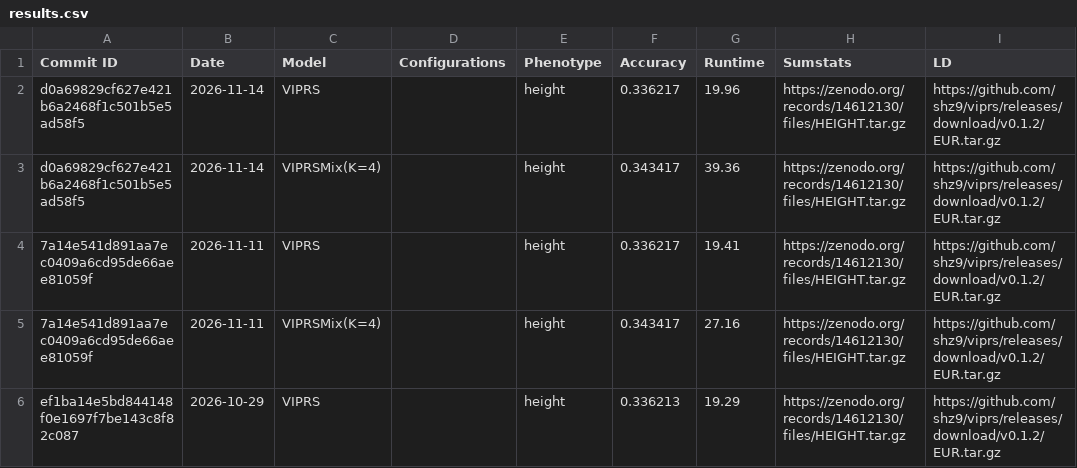
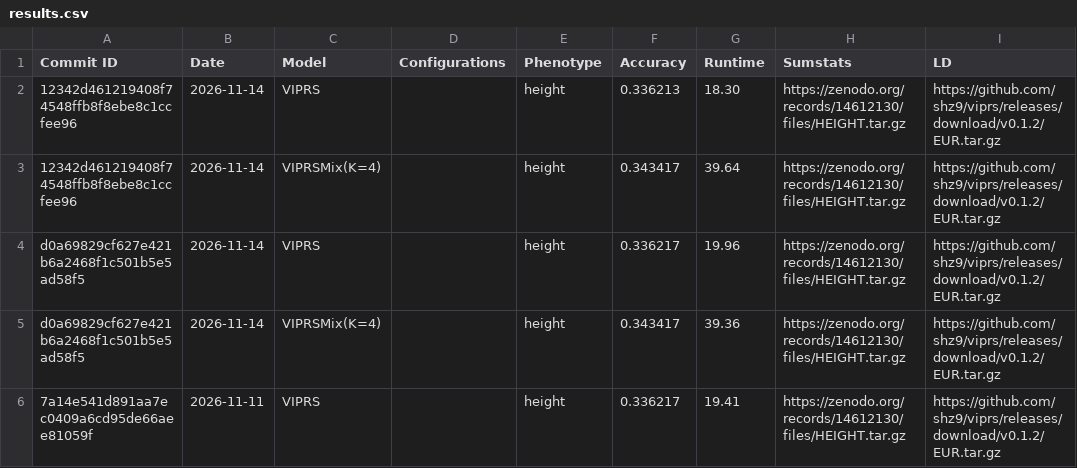
Before and after one commit to shz9/viprs, a CSV file: benchmarks/results.csv, drawn as a sheet; only a part is shown; the shorter side is filled out with more unchanged rows.

```diff
--- a/benchmarks/results.csv
+++ b/benchmarks/results.csv
@@ -1,2 +1,4 @@
 Commit ID,Date,Model,Configurations,Phenotype,Accuracy,Runtime,Sumstats,LD
+12342d461219408f74548ffb8f8ebe8c1ccfee96,2026-11-14,VIPRS,,height,0.336213,18.30,https://zenodo.org/records/14612130/files/HEIGHT.tar.gz,https://github.com/shz9/viprs/releases/download/v0.1.2/EUR.tar.gz
+12342d461219408f74548ffb8f8ebe8c1ccfee96,2026-11-14,VIPRSMix(K=4),,height,0.343417,39.64,https://zenodo.org/records/14612130/files/HEIGHT.tar.gz,https://github.com/shz9/viprs/releases/download/v0.1.2/EUR.tar.gz
 d0a69829cf627e421b6a2468f1c501b5e5ad58f5,2026-11-14,VIPRS,,height,0.336217,19.96,https://zenodo.org/records/14612130/files/HEIGHT.tar.gz,https://github.com/shz9/viprs/releases/download/v0.1.2/EUR.tar.gz
```
Also changed, not shown: 1 other file.
